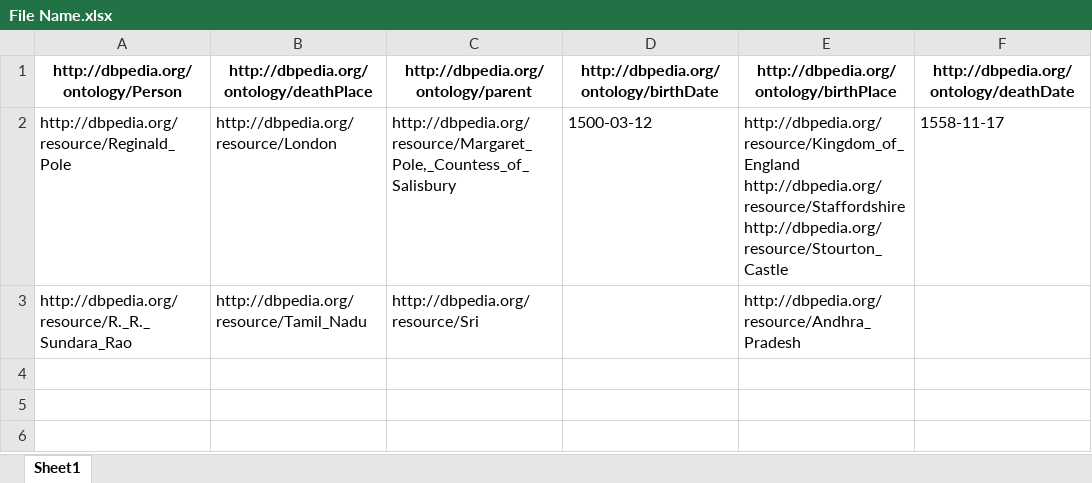
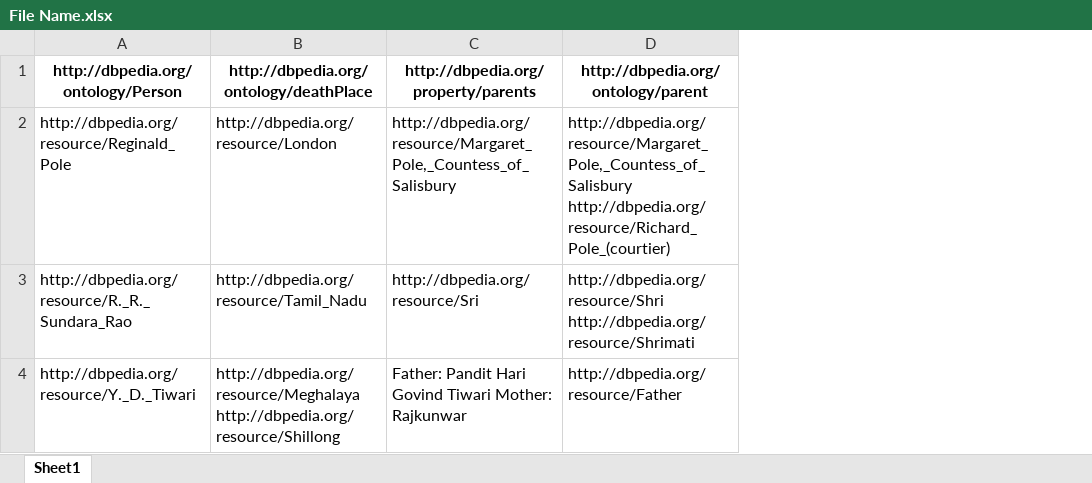
Before and after one commit to Cabi-96/STI-Thesis, an Excel workbook: File Name.xlsx, sheet Sheet1, drawn as a sheet; values as stored, in another font and other column widths than the file's, no borders; removed rows and columns are numbered as before the commit, all else as after; the diff names each change by its address in the sheet, - before the commit and + after, or states it on an @@ line.

Commit message:
First case with same subject column

```diff
--- a/File Name.xlsx (sheet Sheet1)
+++ b/File Name.xlsx (sheet Sheet1)
-column D, rows 1-2: http://dbpedia.org/ontology/birthDate | 1500-03-12
-column E, rows 1-3: http://dbpedia.org/ontology/birthPlace | http://dbpedia.org/resource/Kingdom_of_England http://dbpedia.org/resource/Staffordshire http://dbpedia.org/resource/Stourton_Castle | http://dbpedia.org/resource/Andhra_Pradesh
-column F, rows 1-2: http://dbpedia.org/ontology/deathDate | 1558-11-17
+column D, rows 1-3: http://dbpedia.org/ontology/parent | http://dbpedia.org/resource/Margaret_Pole,_Countess_of_Salisbury http://dbpedia.org/resource/Richard_Pole_(courtier) | http://dbpedia.org/resource/Shri http://dbpedia.org/resource/Shrimati
-C1: http://dbpedia.org/ontology/parent
+C1: http://dbpedia.org/property/parents
+row 4: http://dbpedia.org/resource/Y._D._Tiwari | http://dbpedia.org/resource/Meghalaya http://dbpedia.org/resource/Shillong | Father: Pandit Hari Govind Tiwari Mother: Rajkunwar | http://dbpedia.org/resource/Father
```
Also changed, not shown: 3 other files.
